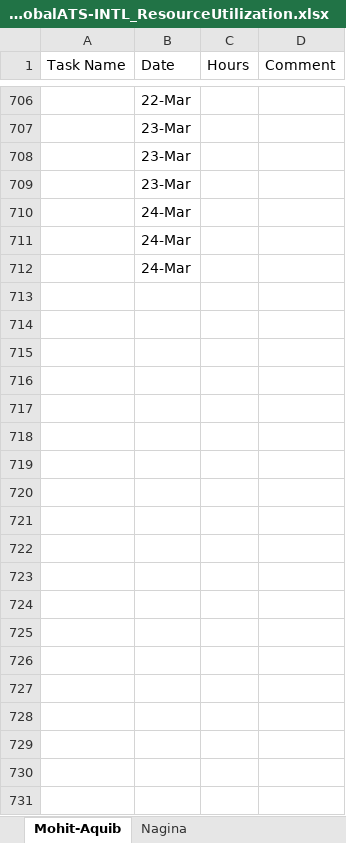
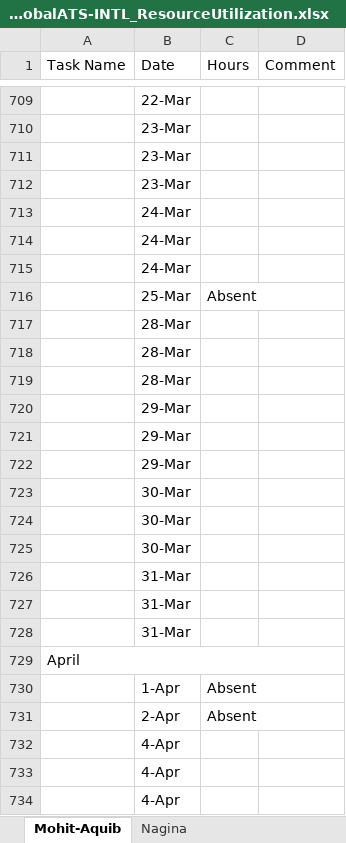
Before and after one commit to aquib-coder/Important-Notes, an Excel workbook: ChetuGlobalATS-INTL_ResourceUtilization.xlsx, sheet Mohit-Aquib, drawn as a sheet; only a part is shown, gaps mark what is left out; values as stored, in another font and other column widths than the file's, no cell formats; the diff covers the shown part only; the diff names each change by its address in the sheet, - before the commit and + after, or states it on an @@ line.

```diff
--- a/ChetuGlobalATS-INTL_ResourceUtilization.xlsx (sheet Mohit-Aquib)
+++ b/ChetuGlobalATS-INTL_ResourceUtilization.xlsx (sheet Mohit-Aquib)
+row 716:  | 25-Mar | Absent
+row 717:  | 28-Mar
+row 718:  | 28-Mar
+row 719:  | 28-Mar
+row 720:  | 29-Mar
+row 721:  | 29-Mar
+row 722:  | 29-Mar
+row 723:  | 30-Mar
+row 724:  | 30-Mar
+row 725:  | 30-Mar
+row 726:  | 31-Mar
+row 727:  | 31-Mar
+row 728:  | 31-Mar
+row 729: April
+row 730:  | 1-Apr | Absent
+row 731:  | 2-Apr | Absent
+row 732:  | 4-Apr
+row 733:  | 4-Apr
+row 734:  | 4-Apr
```
Also changed, not shown: 137 added rows elsewhere in this sheet, cell formats, ATS Task List.xlsx, 5 other files.
